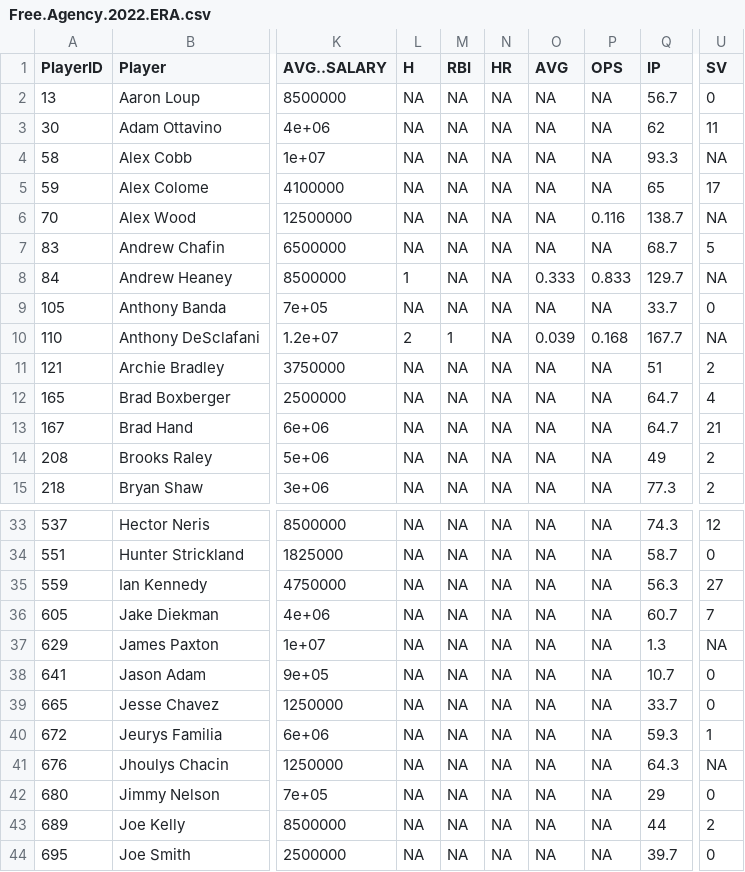
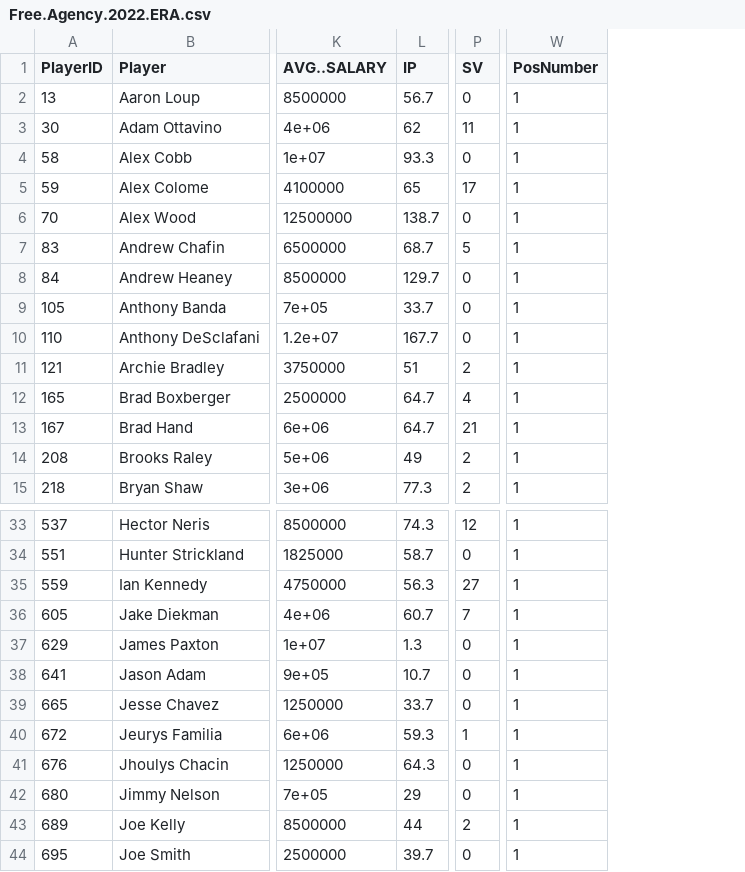
Before and after one commit to siznak86/DiamondDeals, a CSV file: Wrangled Data/Free.Agency.2022.ERA.csv, drawn as a sheet; only a part is shown, gaps mark what is left out; removed rows and columns are numbered as before the commit, all else as after; the diff covers the shown part only; the diff names each change by its address in the sheet, - before the commit and + after, or states it on an @@ line.

```diff
--- a/Wrangled Data/Free.Agency.2022.ERA.csv
+++ b/Wrangled Data/Free.Agency.2022.ERA.csv
-column L (H), rows 2-15: NA | NA | NA | NA | NA | NA | 1 | NA | 2 | NA | NA | NA | NA | NA; rows 33-44: all NA
-column M (RBI), rows 2-15: NA | NA | NA | NA | NA | NA | NA | NA | 1 | NA | NA | NA | NA | NA; rows 33-44: all NA
-column N (HR), rows 2-15: all NA; rows 33-44: all NA
-column O (AVG), rows 2-15: NA | NA | NA | NA | NA | NA | 0.333 | NA | 0.039 | NA | NA | NA | NA | NA; rows 33-44: all NA
-column P (OPS), rows 2-15: NA | NA | NA | NA | 0.116 | NA | 0.833 | NA | 0.168 | NA | NA | NA | NA | NA; rows 33-44: all NA
+column W (PosNumber), rows 2-15: all 1; rows 33-44: all 1
-P4 (SV): NA
+P4 (SV): 0
-P6 (SV): NA
+P6 (SV): 0
-P8 (SV): NA
+P8 (SV): 0
-P10 (SV): NA
+P10 (SV): 0
-P37 (SV): NA
+P37 (SV): 0
-P41 (SV): NA
+P41 (SV): 0
```
Also changed, not shown: 28 edited cells elsewhere in this file, Wrangled Data/Free.Agency.2022.OPS.csv, 18 other files.
